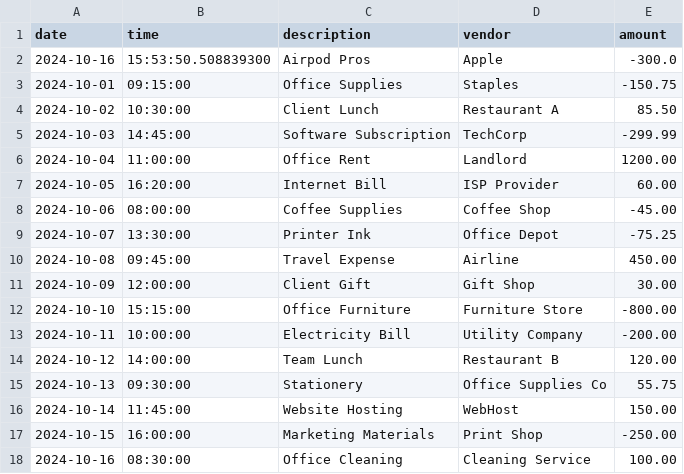
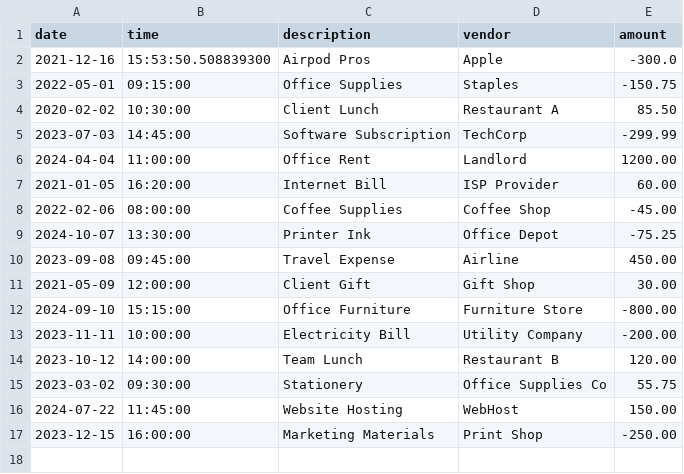
Before and after one commit to Daniela-Martinezz/AccountingLedgerApp, a CSV file: transactions.csv, drawn as a sheet.

Commit message:
Reports Class Update
User can now utilize reports page, finding their transactions from YTD, MTD, Previous year, previous month, and by vendor.

```diff
--- a/transactions.csv
+++ b/transactions.csv
@@ -1,18 +1,17 @@
 date|time|description|vendor|amount
-2024-10-16|15:53:50.508839300|Airpod Pros|Apple|-300.0
-2024-10-01|09:15:00|Office Supplies|Staples|-150.75
-2024-10-02|10:30:00|Client Lunch|Restaurant A|85.50
-2024-10-03|14:45:00|Software Subscription|TechCorp|-299.99
-2024-10-04|11:00:00|Office Rent|Landlord|1200.00
-2024-10-05|16:20:00|Internet Bill|ISP Provider|60.00
-2024-10-06|08:00:00|Coffee Supplies|Coffee Shop|-45.00
+2021-12-16|15:53:50.508839300|Airpod Pros|Apple|-300.0
+2022-05-01|09:15:00|Office Supplies|Staples|-150.75
+2020-02-02|10:30:00|Client Lunch|Restaurant A|85.50
+2023-07-03|14:45:00|Software Subscription|TechCorp|-299.99
+2024-04-04|11:00:00|Office Rent|Landlord|1200.00
+2021-01-05|16:20:00|Internet Bill|ISP Provider|60.00
+2022-02-06|08:00:00|Coffee Supplies|Coffee Shop|-45.00
 2024-10-07|13:30:00|Printer Ink|Office Depot|-75.25
-2024-10-08|09:45:00|Travel Expense|Airline|450.00
-2024-10-09|12:00:00|Client Gift|Gift Shop|30.00
-2024-10-10|15:15:00|Office Furniture|Furniture Store|-800.00
-2024-10-11|10:00:00|Electricity Bill|Utility Company|-200.00
-2024-10-12|14:00:00|Team Lunch|Restaurant B|120.00
-2024-10-13|09:30:00|Stationery|Office Supplies Co|55.75
-2024-10-14|11:45:00|Website Hosting|WebHost|150.00
-2024-10-15|16:00:00|Marketing Materials|Print Shop|-250.00
-2024-10-16|08:30:00|Office Cleaning|Cleaning Service|100.00
+2023-09-08|09:45:00|Travel Expense|Airline|450.00
+2021-05-09|12:00:00|Client Gift|Gift Shop|30.00
+2024-09-10|15:15:00|Office Furniture|Furniture Store|-800.00
+2023-11-11|10:00:00|Electricity Bill|Utility Company|-200.00
+2023-10-12|14:00:00|Team Lunch|Restaurant B|120.00
+2023-03-02|09:30:00|Stationery|Office Supplies Co|55.75
+2024-07-22|11:45:00|Website Hosting|WebHost|150.00
+2023-12-15|16:00:00|Marketing Materials|Print Shop|-250.00
```
Also changed, not shown: 2 other files.
